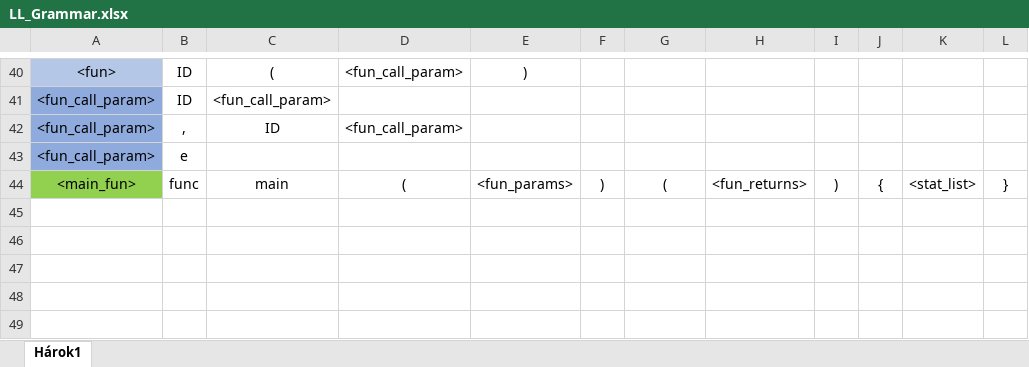
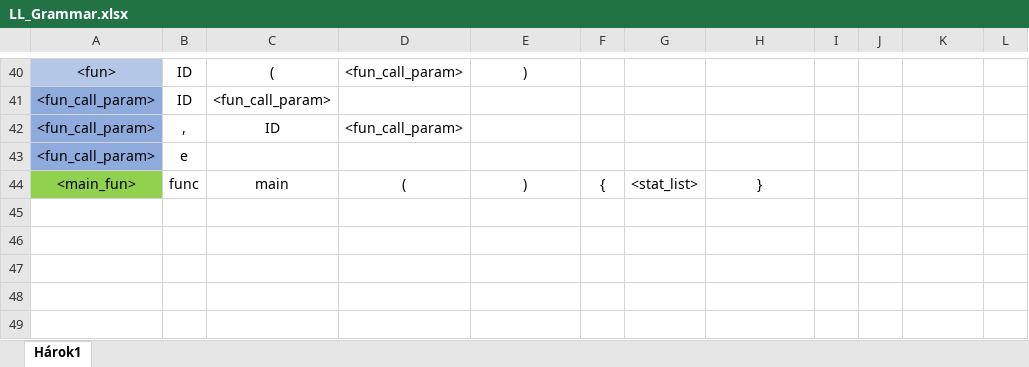
Before and after one commit to miricinka/IFJ20, an Excel workbook: LL_Grammar.xlsx, sheet Hárok1, drawn as a sheet; only a part is shown, gaps mark what is left out; values as stored, in another font and other column widths than the file's, no borders; charts and pictures not drawn; the diff names each change by its address in the sheet, - before the commit and + after, or states it on an @@ line.

Commit message:
list functions added

```diff
--- a/LL_Grammar.xlsx (sheet Hárok1)
+++ b/LL_Grammar.xlsx (sheet Hárok1)
-E44: <fun_params>
+E44: )
-F44: )
+F44: {
-G44: (
+G44: <stat_list>
-H44: <fun_returns>
+H44: }
-I44: )
+I44: (empty)
-J44: {
+J44: (empty)
-K44: <stat_list>
+K44: (empty)
-L44: }
+L44: (empty)
```
Also changed, not shown: charts or pictures, 7 other files.
